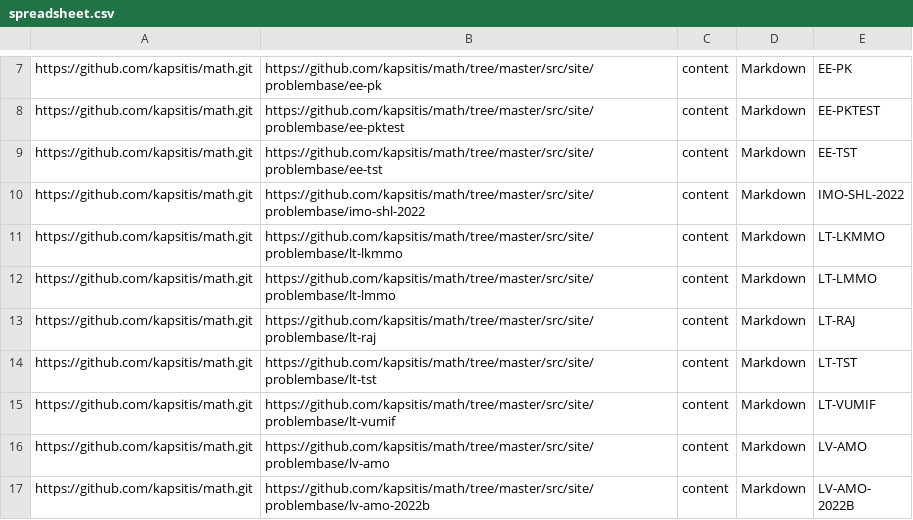
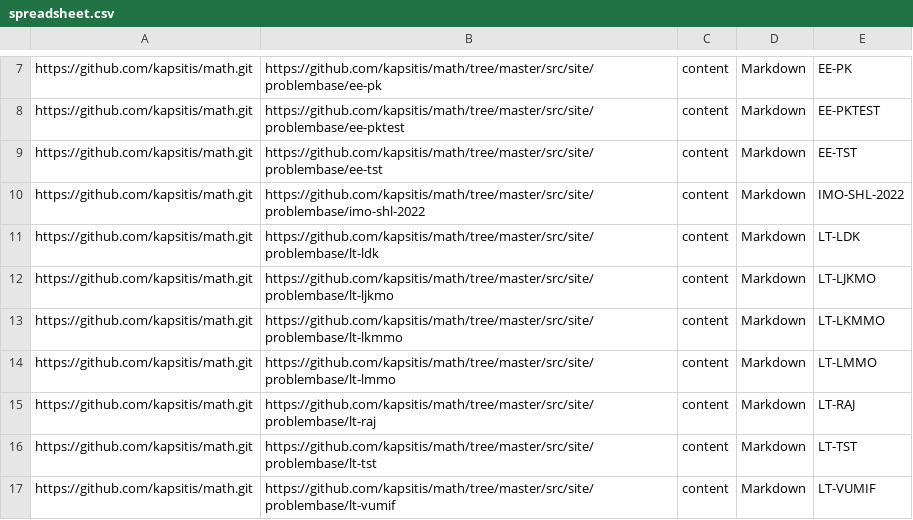
Before and after one commit to eliozo/qualification-project, a CSV file: migration-script/resources/spreadsheet.csv, drawn as a sheet; only a part is shown, gaps mark what is left out; the shorter side is filled out with more unchanged rows; the diff names each change by its address in the sheet, - before the commit and + after, or states it on an @@ line.

```diff
--- a/migration-script/resources/spreadsheet.csv
+++ b/migration-script/resources/spreadsheet.csv
+row 11: https://github.com/kapsitis/math.git | https://github.com/kapsitis/math/tree/master/src/site/problembase/lt-ldk | content | Markdown | LT-LDK
+row 12: https://github.com/kapsitis/math.git | https://github.com/kapsitis/math/tree/master/src/site/problembase/lt-ljkmo | content | Markdown | LT-LJKMO
```
Also changed, not shown: 59 other files.
